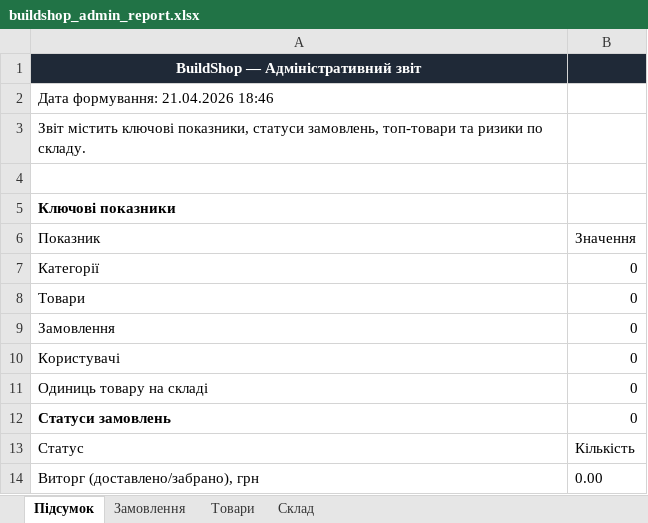
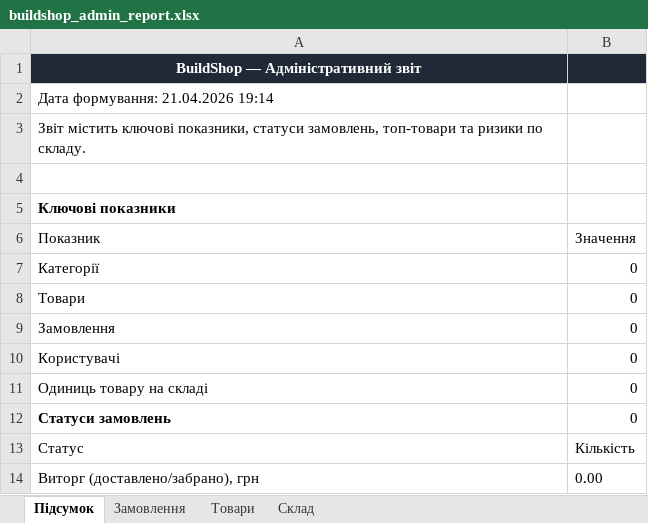
Before and after one commit to Capuzin12/shop, an Excel workbook: server/report_output/buildshop_admin_report.xlsx, sheet Підсумок, drawn as a sheet; values as stored, in another font and other column widths than the file's, no borders; the diff names each change by its address in the sheet, - before the commit and + after, or states it on an @@ line.

```diff
--- a/server/report_output/buildshop_admin_report.xlsx (sheet Підсумок)
+++ b/server/report_output/buildshop_admin_report.xlsx (sheet Підсумок)
-A2 (Показник): Дата формування: 21.04.2026 18:46
+A2 (Показник): Дата формування: 21.04.2026 19:14
```
Also changed, not shown: 4 other files.
